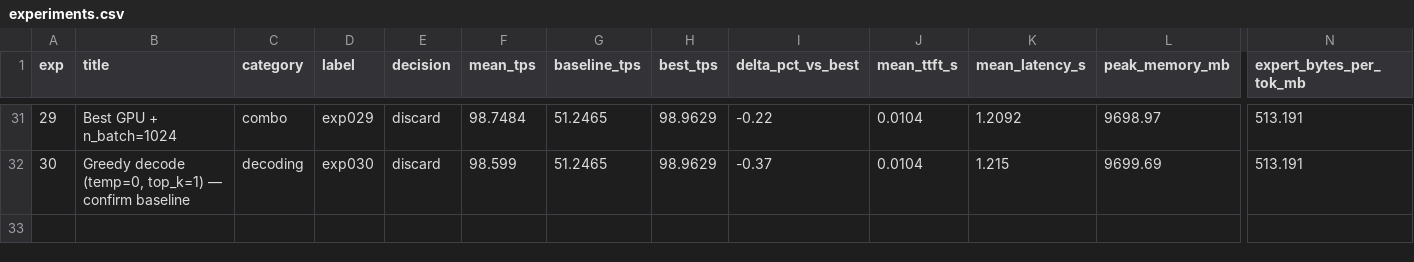
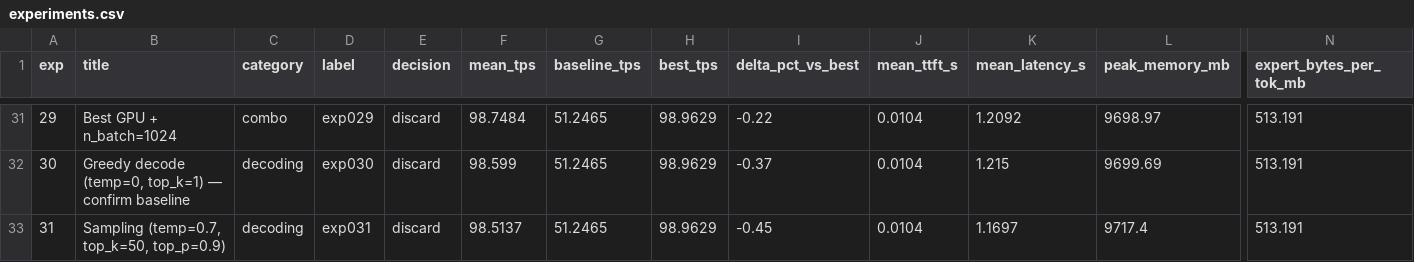
Before and after one commit to mauriciotorres-ds/flash-moe, a CSV file: inference-research/results/experiments.csv, drawn as a sheet; only a part is shown, gaps mark what is left out; rows hold the shown columns only; the diff names each change by its address in the sheet, - before the commit and + after, or states it on an @@ line.

Commit message:
exp031: Sampling (temp=0.7, top_k=50, top_p=0.9) [discard] 98.5137 tok/s

```diff
--- a/inference-research/results/experiments.csv
+++ b/inference-research/results/experiments.csv
+row 33: 31 | Sampling (temp=0.7, top_k=50, top_p=0.9) | decoding | exp031 | discard | 98.5137 | 51.2465 | 98.9629 | -0.45 | 0.0104 | 1.1697 | 9717.4 | 513.191
```
Also changed, not shown: inference-research/results/benchmark_history.csv, 4 other files.
